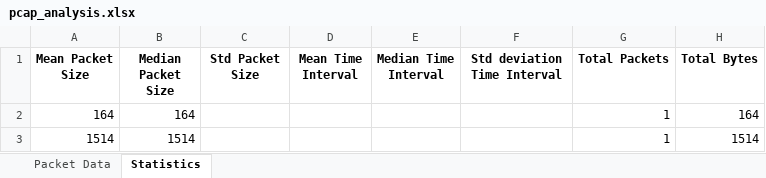
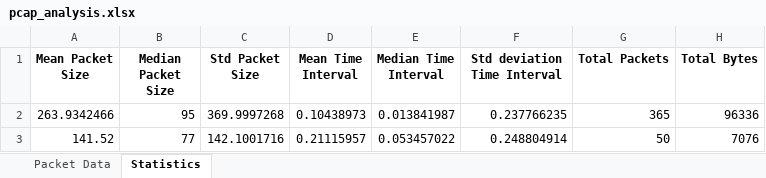
Before and after one commit to SnugTop/Tor-Fingerprinting, an Excel workbook: pcap_analysis.xlsx, sheet Statistics, drawn as a sheet; values as stored, in another font and other column widths than the file's, no borders; removed rows and columns are numbered as before the commit, all else as after; the diff names each change by its address in the sheet, - before the commit and + after, or states it on an @@ line.

```diff
--- a/pcap_analysis.xlsx (sheet Statistics)
+++ b/pcap_analysis.xlsx (sheet Statistics)
-row 2: 164 | 164 |  |  |  |  | 1 | 164
-row 3: 1514 | 1514 |  |  |  |  | 1 | 1514
+row 2: 263.9342466 | 95 | 369.9997268 | 0.10438973 | 0.013841987 | 0.237766235 | 365 | 96336
+row 3: 141.52 | 77 | 142.1001716 | 0.21115957 | 0.053457022 | 0.248804914 | 50 | 7076
```
Also changed, not shown: sheet Packet Data, 1 other file.
